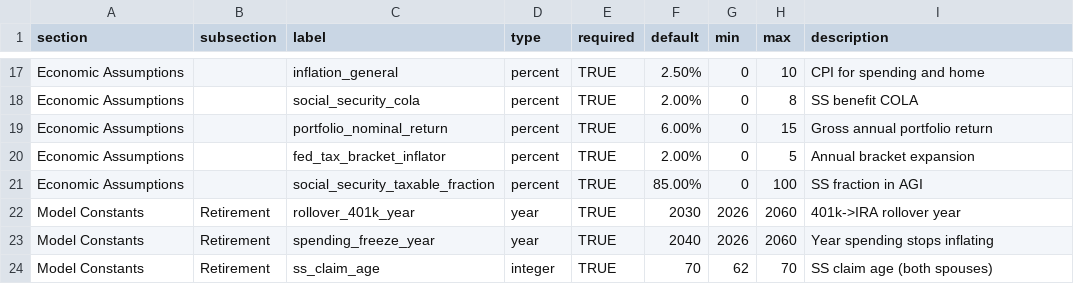
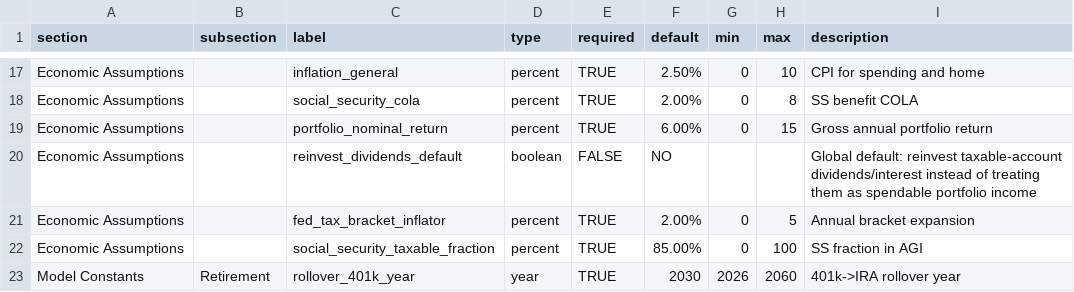
Before and after one commit to matthartzman/retirement_system, a CSV file: reference_data/schema.csv, drawn as a sheet; only a part is shown, gaps mark what is left out; the shorter side is filled out with more unchanged rows; the diff names each change by its address in the sheet, - before the commit and + after, or states it on an @@ line.

```diff
--- a/reference_data/schema.csv
+++ b/reference_data/schema.csv
+row 20: Economic Assumptions |  | reinvest_dividends_default | boolean | FALSE | NO |  |  | Global default: reinvest taxable-account dividends/interest instead of treating them as spendable portfolio income
```
Also changed, not shown: input/client_household.csv, input/client_policy.csv, 4 other files.
